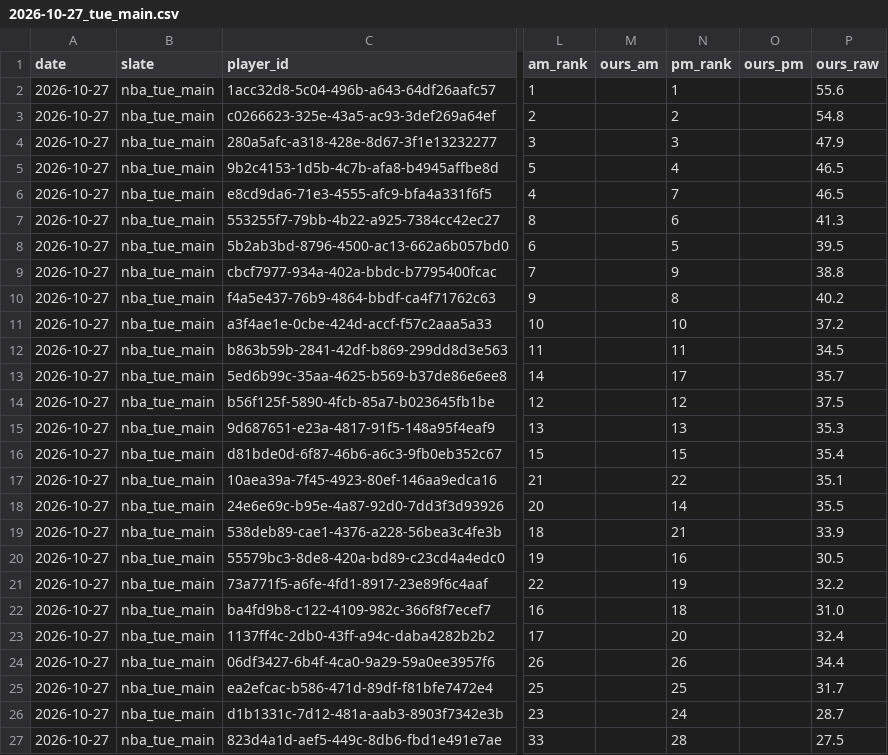
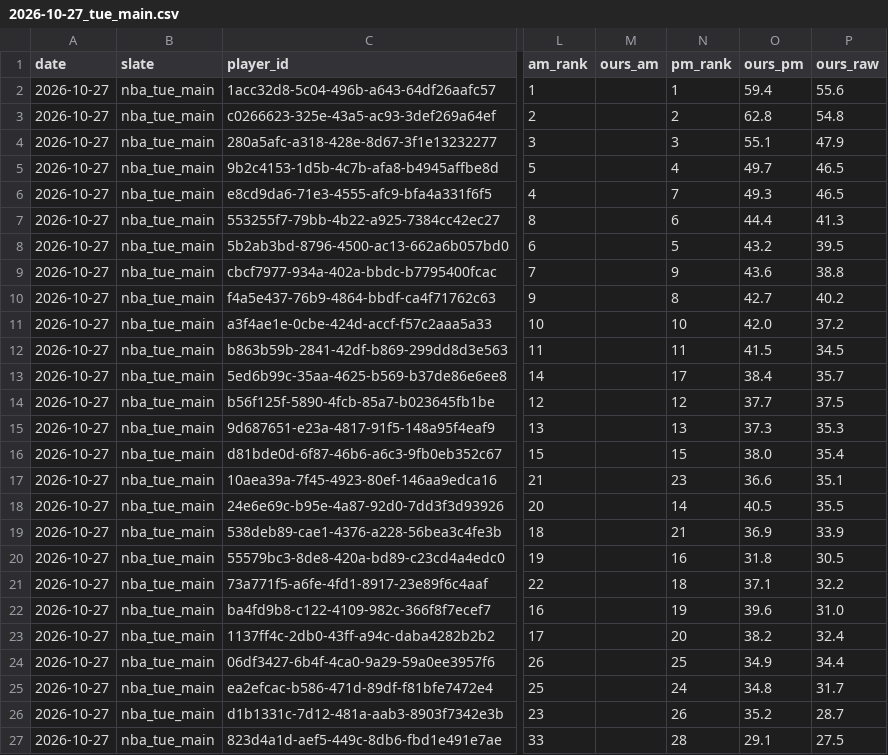
Before and after one commit to JonBoyBeats/br_rankings, a CSV file: analysis/nba/daily/2026-10-27_tue_main.csv, drawn as a sheet; only a part is shown, gaps mark what is left out; the diff covers the shown part only; the diff names each change by its address in the sheet, - before the commit and + after, or states it on an @@ line.

Commit message:
NBA daily: record and Recent notes through 2026-10-27

```diff
--- a/analysis/nba/daily/2026-10-27_tue_main.csv
+++ b/analysis/nba/daily/2026-10-27_tue_main.csv
-O2 (ours_pm): (empty)
+O2 (ours_pm): 59.4
-O3 (ours_pm): (empty)
+O3 (ours_pm): 62.8
-O4 (ours_pm): (empty)
+O4 (ours_pm): 55.1
-O5 (ours_pm): (empty)
+O5 (ours_pm): 49.7
-O6 (ours_pm): (empty)
+O6 (ours_pm): 49.3
-O7 (ours_pm): (empty)
+O7 (ours_pm): 44.4
-O8 (ours_pm): (empty)
+O8 (ours_pm): 43.2
-O9 (ours_pm): (empty)
+O9 (ours_pm): 43.6
-O10 (ours_pm): (empty)
+O10 (ours_pm): 42.7
-O11 (ours_pm): (empty)
+O11 (ours_pm): 42.0
-O12 (ours_pm): (empty)
+O12 (ours_pm): 41.5
-O13 (ours_pm): (empty)
+O13 (ours_pm): 38.4
-O14 (ours_pm): (empty)
+O14 (ours_pm): 37.7
-O15 (ours_pm): (empty)
+O15 (ours_pm): 37.3
-O16 (ours_pm): (empty)
+O16 (ours_pm): 38.0
-N17 (pm_rank): 22
+N17 (pm_rank): 23
-O17 (ours_pm): (empty)
+O17 (ours_pm): 36.6
-O18 (ours_pm): (empty)
+O18 (ours_pm): 40.5
-O19 (ours_pm): (empty)
+O19 (ours_pm): 36.9
-O20 (ours_pm): (empty)
+O20 (ours_pm): 31.8
-N21 (pm_rank): 19
+N21 (pm_rank): 18
-O21 (ours_pm): (empty)
+O21 (ours_pm): 37.1
-N22 (pm_rank): 18
+N22 (pm_rank): 19
-O22 (ours_pm): (empty)
+O22 (ours_pm): 39.6
-O23 (ours_pm): (empty)
+O23 (ours_pm): 38.2
-N24 (pm_rank): 26
+N24 (pm_rank): 25
-O24 (ours_pm): (empty)
+O24 (ours_pm): 34.9
-N25 (pm_rank): 25
+N25 (pm_rank): 24
-O25 (ours_pm): (empty)
+O25 (ours_pm): 34.8
-N26 (pm_rank): 24
+N26 (pm_rank): 26
-O26 (ours_pm): (empty)
+O26 (ours_pm): 35.2
-O27 (ours_pm): (empty)
+O27 (ours_pm): 29.1
```
Also changed, not shown: 68 edited cells elsewhere in this file, 1 other file.
